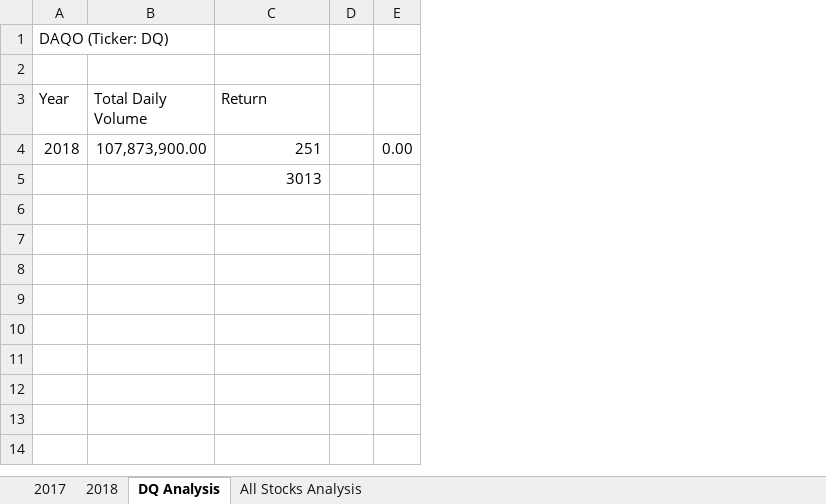
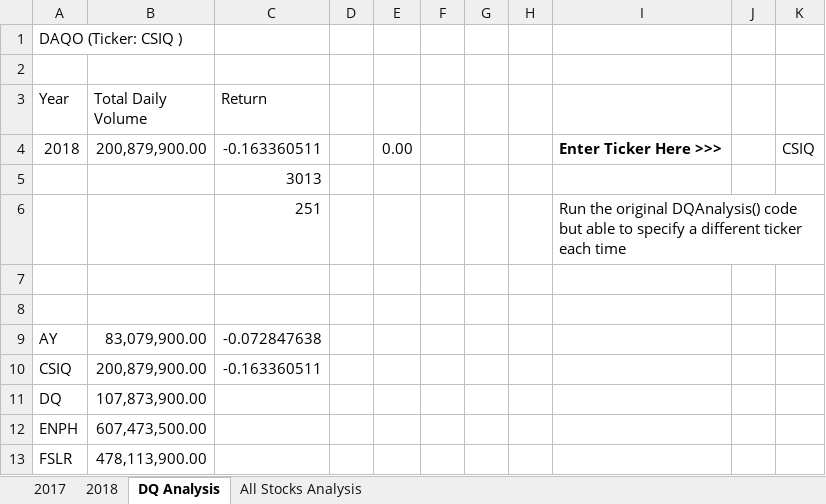
Before and after one commit to gcmastra/stock-analysis, an Excel workbook: green_stocks.xlsm, sheet DQ Analysis, drawn as a sheet; values as stored, in another font and other column widths than the file's, no borders; charts and pictures not drawn; the diff names each change by its address in the sheet, - before the commit and + after, or states it on an @@ line.

```diff
--- a/green_stocks.xlsm (sheet DQ Analysis)
+++ b/green_stocks.xlsm (sheet DQ Analysis)
+column F, empty
+column G, empty
+column H, empty
+column I, row 4: Enter Ticker Here >>>
+column J, empty
+column K, row 4: CSIQ
-A1 (Year): DAQO (Ticker: DQ)
+A1 (Year): DAQO (Ticker: CSIQ )
-B4 (Total Daily Volume): 107,873,900.00
+B4 (Total Daily Volume): 200,879,900.00
-C4 (Return): 251
+C4 (Return): -0.163360511
+row 6:  |  | 251 |  |  |  |  |  | Run the original DQAnalysis() code but able to specify a different ticker each time
+row 7: (empty)
+row 8: (empty)
+row 9: AY | 83,079,900.00 | -0.072847638
+row 10: CSIQ | 200,879,900.00 | -0.163360511
+row 11: DQ | 107,873,900.00
+row 12: ENPH | 607,473,500.00
+row 13: FSLR | 478,113,900.00
```
Also changed, not shown: sheet 2018, sheet All Stocks Analysis, charts or pictures.
